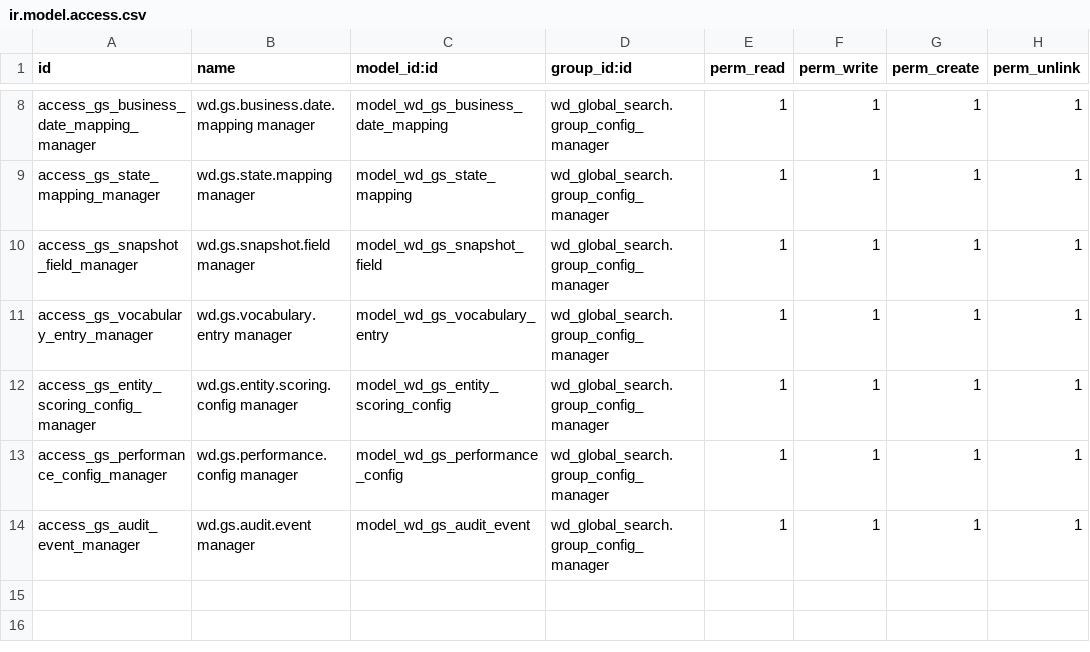
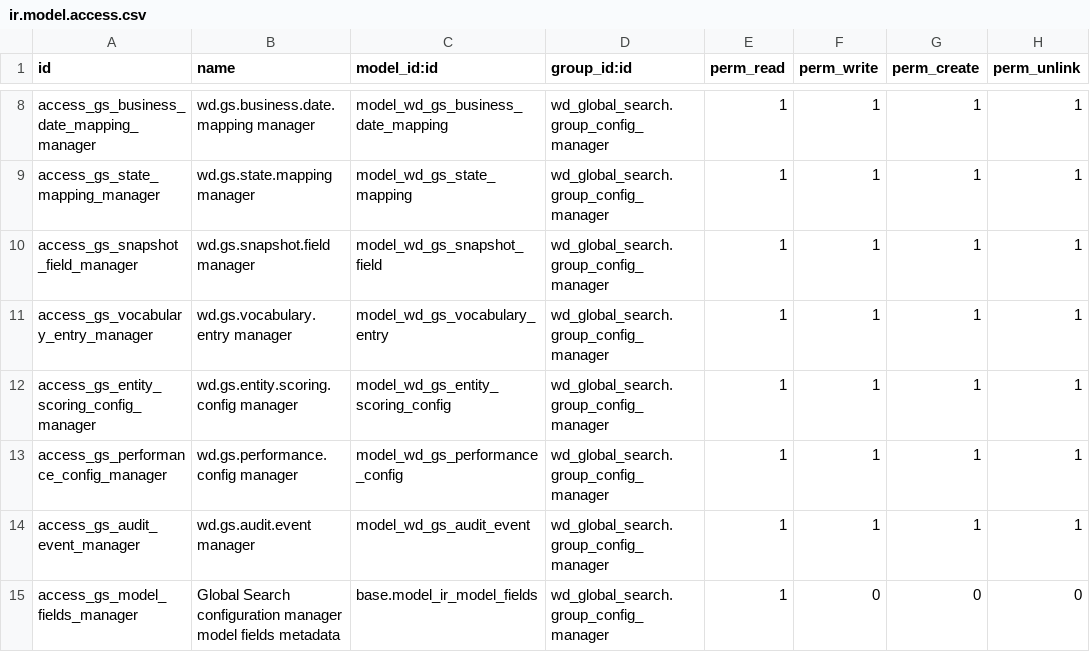
Before and after one commit to rambolee200311/odoo18_global_search, a CSV file: mymodules/wd_global_search/security/ir.model.access.csv, drawn as a sheet; only a part is shown, gaps mark what is left out.

```diff
--- a/mymodules/wd_global_search/security/ir.model.access.csv
+++ b/mymodules/wd_global_search/security/ir.model.access.csv
@@ -14 +14,2 @@ access_gs_performance_config_manager,wd.gs.performance.config manager,model_wd_g
 access_gs_audit_event_manager,wd.gs.audit.event manager,model_wd_gs_audit_event,wd_global_search.group_config_manager,1,1,1,1
+access_gs_model_fields_manager,Global Search configuration manager model fields metadata,base.model_ir_model_fields,wd_global_search.group_config_manager,1,0,0,0
```
Also changed, not shown: 29 other files.
